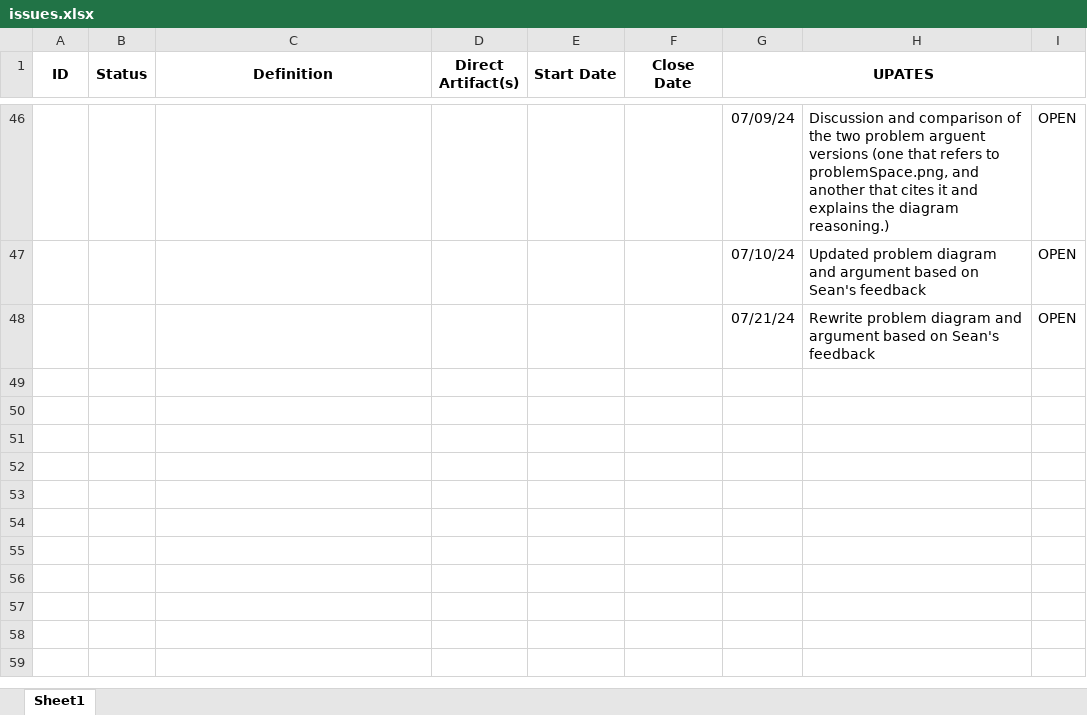
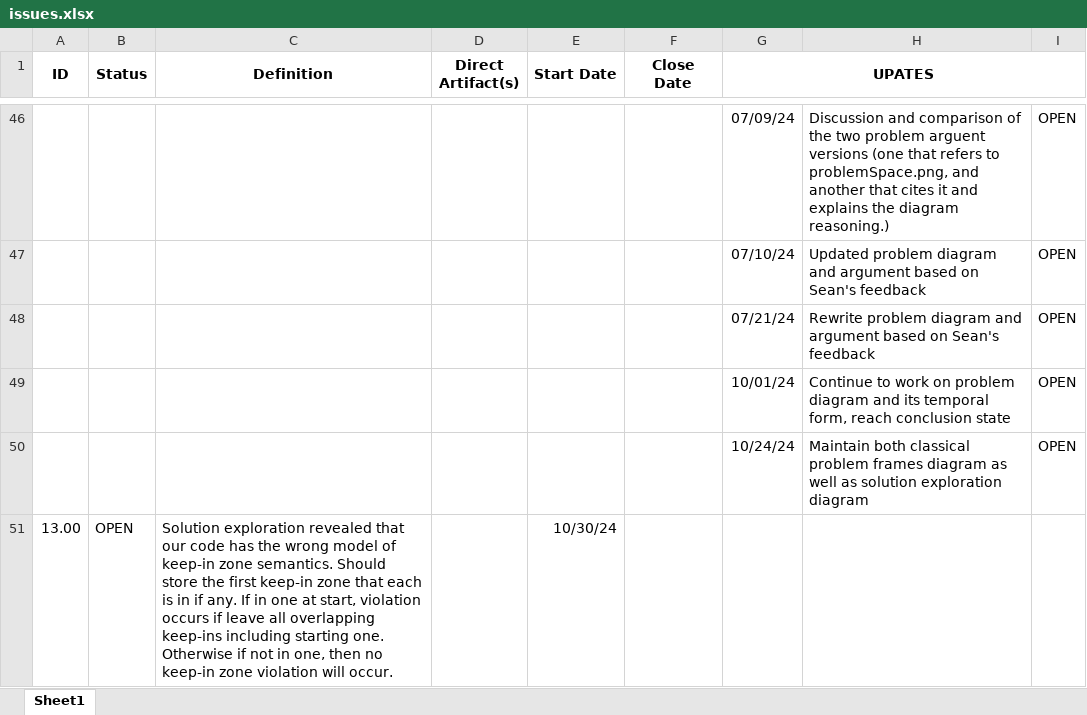
Before and after one commit to jrowanhill/OpenUxAS-ZoneAlert, an Excel workbook: doc/assurance/ZoneAlertService/4-Issues/issues.xlsx, sheet Sheet1, drawn as a sheet; only a part is shown, gaps mark what is left out; values as stored, in another font and other column widths than the file's, no borders; conditional formats not drawn; the diff names each change by its address in the sheet, - before the commit and + after, or states it on an @@ line.

Commit message:
Updated  issues to include bug in planned keep-in zone approach.

```diff
--- a/doc/assurance/ZoneAlertService/4-Issues/issues.xlsx (sheet Sheet1)
+++ b/doc/assurance/ZoneAlertService/4-Issues/issues.xlsx (sheet Sheet1)
+row 49:  |  |  |  |  |  | 10/01/24 | Continue to work on problem diagram and its temporal form, reach conclusion state | OPEN
+row 50:  |  |  |  |  |  | 10/24/24 | Maintain both classical problem frames diagram as well as solution exploration diagram | OPEN
+row 51: 13.00 | OPEN | Solution exploration revealed that our code has the wrong model of keep-in zone semantics. Should store the first keep-in zone that each is in if any. If in one at start, violation occurs if leave all overlapping keep-ins including starting one. Otherwise if not in one, then no keep-in zone violation will occur. |  | 10/30/24
```
